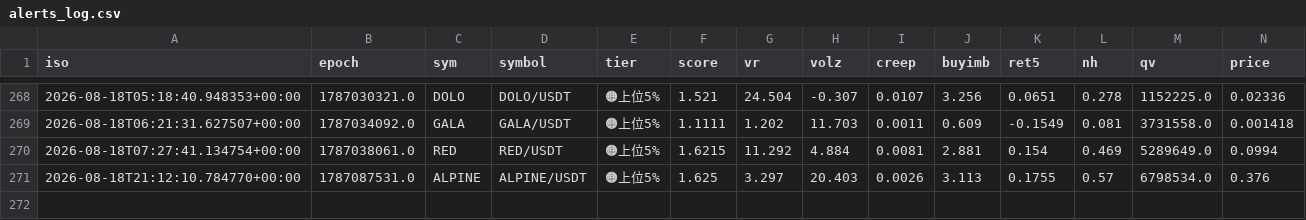
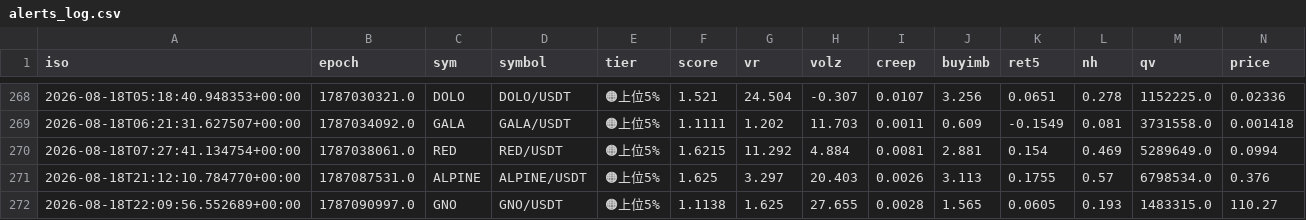
Before and after one commit to divisas072-ui/pump_scan.py, a CSV file: alerts_log.csv, drawn as a sheet; only a part is shown, gaps mark what is left out; rows hold the shown columns only; the diff names each change by its address in the sheet, - before the commit and + after, or states it on an @@ line.

```diff
--- a/alerts_log.csv
+++ b/alerts_log.csv
+row 272: 2026-08-18T22:09:56.552689+00:00 | 1787090997.0 | GNO | GNO/USDT | 🟠上位5% | 1.1138 | 1.625 | 27.655 | 0.0028 | 1.565 | 0.0605 | 0.193 | 1483315.0 | 110.27
```
Also changed, not shown: 2 other files.
